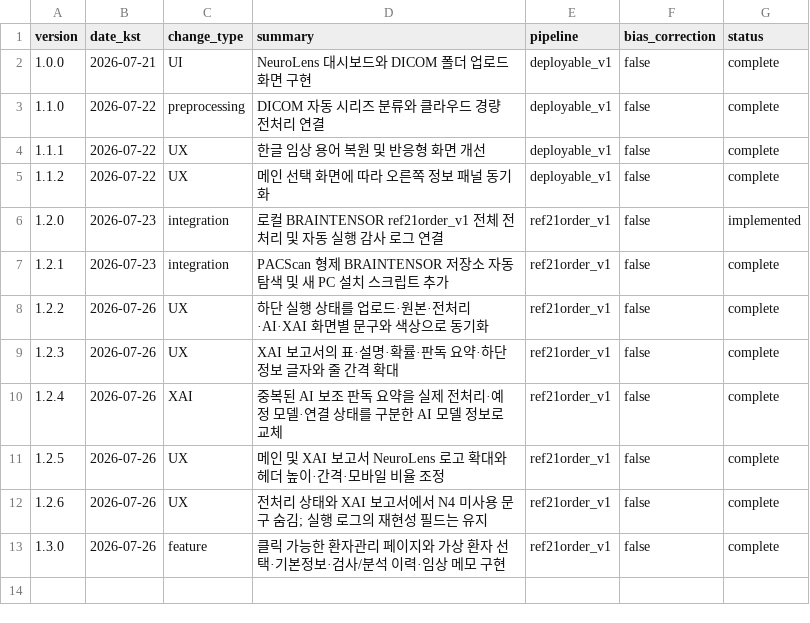
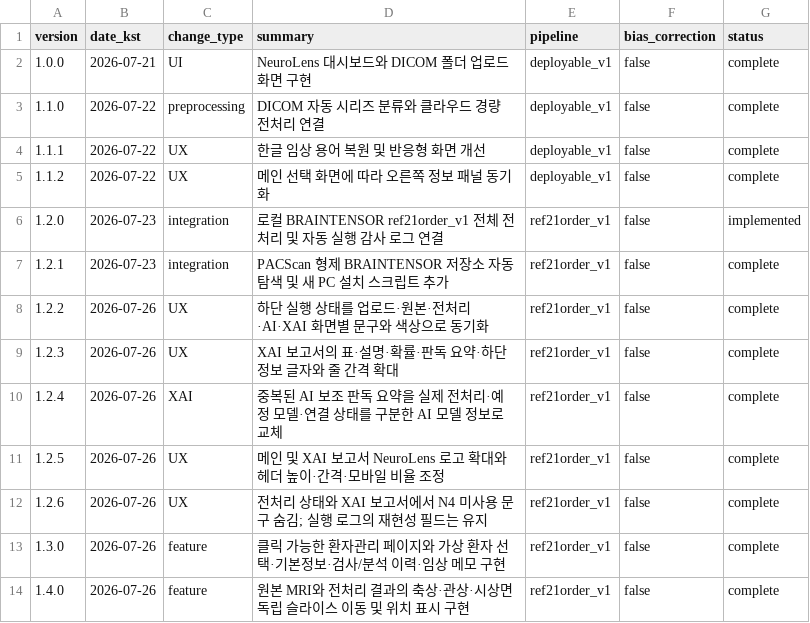
Before and after one commit to yjson0509maymay/PACScan, a CSV file: results/version_index.csv, drawn as a sheet; the diff names each change by its address in the sheet, - before the commit and + after, or states it on an @@ line.

Commit message:
feat(viewer): MRI 3면 슬라이스 이동 기능 구현
- 원본 및 전처리 NIfTI의 축상면·관상면·시상면 독립 슬라이더 추가
- 현재 슬라이스와 전체 슬라이스 위치 표시
- 새 DICOM 선택 시 슬라이스 위치 초기화
- 예시 NIfTI 렌더링 및 분석·환자관리 화면 오류 0개 확인

```diff
--- a/results/version_index.csv
+++ b/results/version_index.csv
+row 14: 1.4.0 | 2026-07-26 | feature | 원본 MRI와 전처리 결과의 축상·관상·시상면 독립 슬라이스 이동 및 위치 표시 구현 | ref21order_v1 | false | complete
```
Also changed, not shown: 4 other files.
